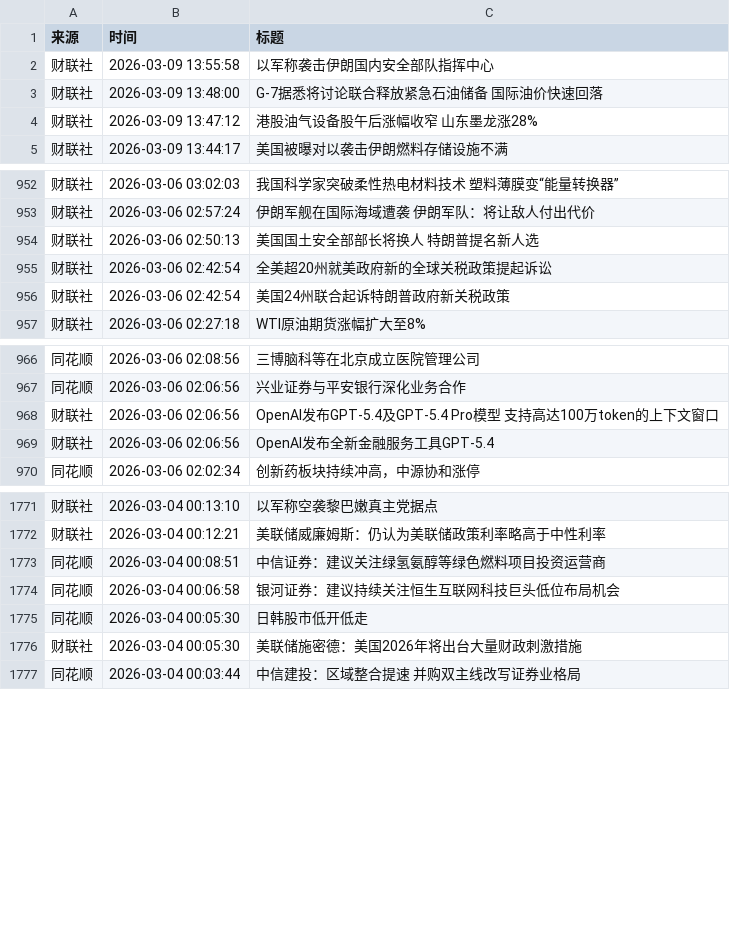
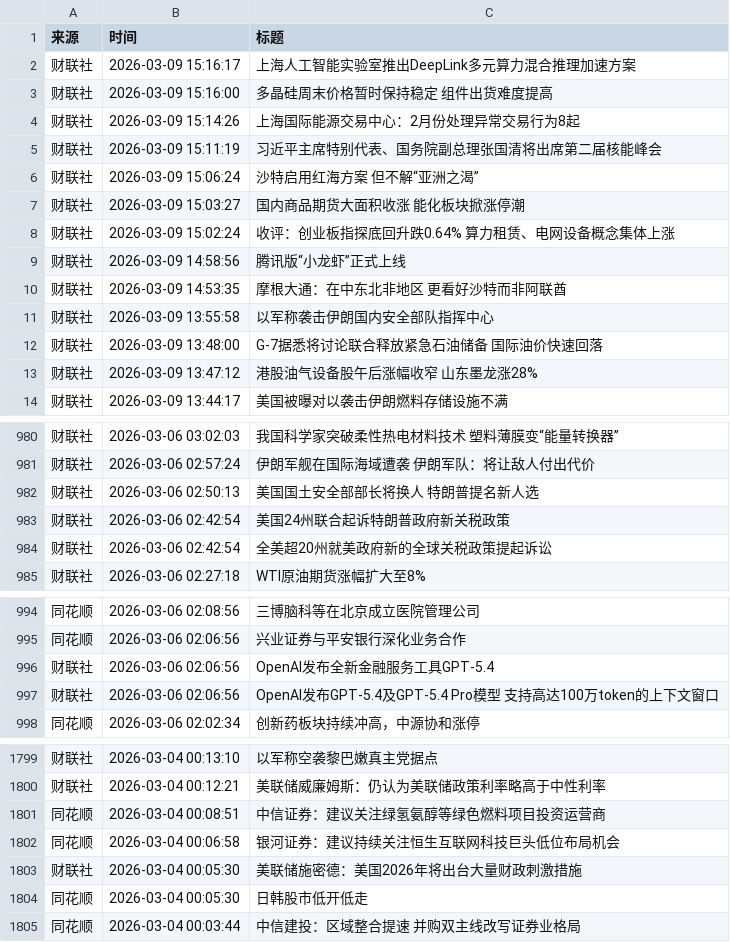
Before and after one commit to YutaoH/huiboyanbao, a CSV file: 财经新闻数据/financial_news_archive-2026-03.csv, drawn as a sheet; only a part is shown, gaps mark what is left out; the diff covers the shown part only.

```diff
--- a/财经新闻数据/financial_news_archive-2026-03.csv
+++ b/财经新闻数据/financial_news_archive-2026-03.csv
@@ -1,2 +1,11 @@
 来源,时间,标题
+财联社,2026-03-09 15:16:17,上海人工智能实验室推出DeepLink多元算力混合推理加速方案
+财联社,2026-03-09 15:16:00,多晶硅周末价格暂时保持稳定 组件出货难度提高
+财联社,2026-03-09 15:14:26,上海国际能源交易中心：2月份处理异常交易行为8起
+财联社,2026-03-09 15:11:19,习近平主席特别代表、国务院副总理张国清将出席第二届核能峰会
+财联社,2026-03-09 15:06:24,沙特启用红海方案 但不解“亚洲之渴”
+财联社,2026-03-09 15:03:27,国内商品期货大面积收涨 能化板块掀涨停潮
+财联社,2026-03-09 15:02:24,收评：创业板指探底回升跌0.64% 算力租赁、电网设备概念集体上涨
+财联社,2026-03-09 14:58:56,腾讯版“小龙虾”正式上线
+财联社,2026-03-09 14:53:35,摩根大通：在中东北非地区 更看好沙特而非阿联酋
 财联社,2026-03-09 13:55:58,以军称袭击伊朗国内安全部队指挥中心
@@ -954,4 +982,4 @@
 财联社,2026-03-06 02:50:13,美国国土安全部部长将换人 特朗普提名新人选
-财联社,2026-03-06 02:42:54,全美超20州就美政府新的全球关税政策提起诉讼
 财联社,2026-03-06 02:42:54,美国24州联合起诉特朗普政府新关税政策
+财联社,2026-03-06 02:42:54,全美超20州就美政府新的全球关税政策提起诉讼
 财联社,2026-03-06 02:27:18,WTI原油期货涨幅扩大至8%
@@ -967,4 +995,4 @@
 同花顺,2026-03-06 02:06:56,兴业证券与平安银行深化业务合作
-财联社,2026-03-06 02:06:56,OpenAI发布GPT-5.4及GPT-5.4 Pro模型 支持高达100万token的上下文窗口
 财联社,2026-03-06 02:06:56,OpenAI发布全新金融服务工具GPT-5.4
+财联社,2026-03-06 02:06:56,OpenAI发布GPT-5.4及GPT-5.4 Pro模型 支持高达100万token的上下文窗口
 同花顺,2026-03-06 02:02:34,创新药板块持续冲高，中源协和涨停
@@ -1774,4 +1802,4 @@
 同花顺,2026-03-04 00:06:58,银河证券：建议持续关注恒生互联网科技巨头低位布局机会
-同花顺,2026-03-04 00:05:30,日韩股市低开低走
 财联社,2026-03-04 00:05:30,美联储施密德：美国2026年将出台大量财政刺激措施
+同花顺,2026-03-04 00:05:30,日韩股市低开低走
 同花顺,2026-03-04 00:03:44,中信建投：区域整合提速 并购双主线改写证券业格局
```
Also changed, not shown: 19 added rows and 1 moved row elsewhere in this file, 5 other files.
